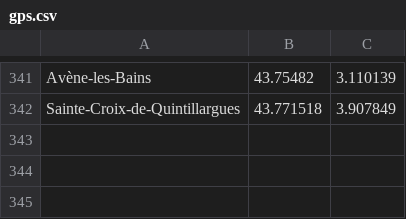
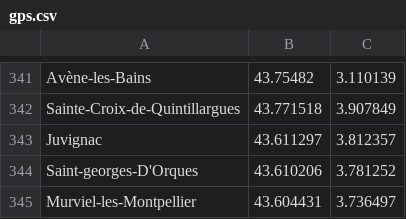
Before and after one commit to gotsunami/businfo-android, a CSV file: cli/gps.csv, drawn as a sheet; only a part is shown, gaps mark what is left out.

```diff
--- a/cli/gps.csv
+++ b/cli/gps.csv
@@ -342 +342,4 @@ Avène-les-Bains;43.75482;3.110139
 Sainte-Croix-de-Quintillargues;43.771518;3.907849
+Juvignac;43.611297;3.812357
+Saint-georges-D'Orques;43.610206;3.781252
+Murviel-les-Montpellier;43.604431;3.736497
```
Also changed, not shown: 4 other files.
